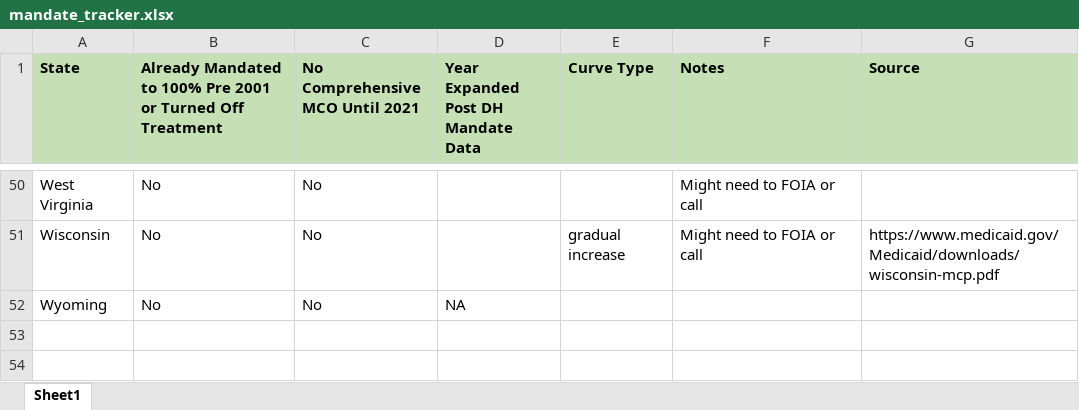
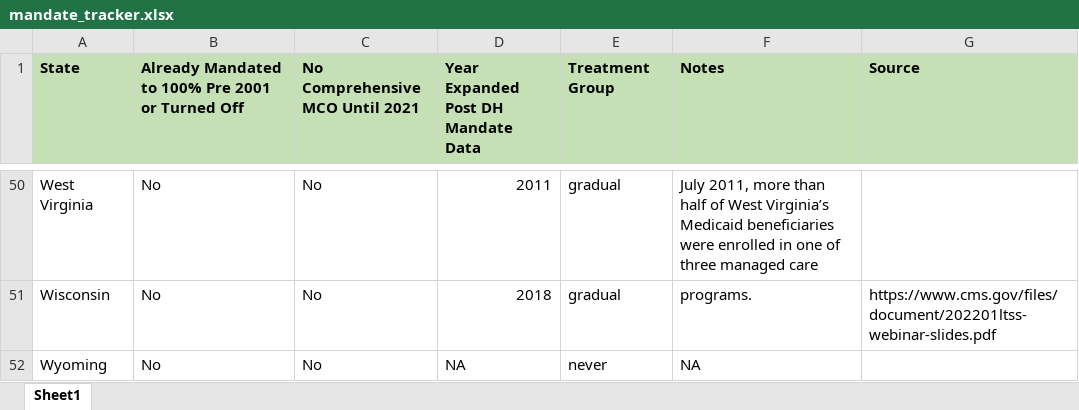
Before and after one commit to dohyunlee7/Medicaid-Managed-Care-Expansion, an Excel workbook: Input_Data/Medicaid_managedcare_enrollment_report/external/mandate_tracker.xlsx, sheet Sheet1, drawn as a sheet; only a part is shown, gaps mark what is left out; values as stored, in another font and other column widths than the file's, no borders; the diff covers the shown part only; the diff names each change by its address in the sheet, - before the commit and + after, or states it on an @@ line.

```diff
--- a/Input_Data/Medicaid_managedcare_enrollment_report/external/mandate_tracker.xlsx (sheet Sheet1)
+++ b/Input_Data/Medicaid_managedcare_enrollment_report/external/mandate_tracker.xlsx (sheet Sheet1)
-B1: …Turned Off Treatment
+B1: …Turned Off
-E1: Curve Type
+E1: Treatment Group
-D50: (empty)
+D50: 2011
-E50 (Treatment Group): (empty)
+E50 (Treatment Group): gradual
-F50 (Notes): Might need to FOIA or call
+F50 (Notes): July 2011, more than half of West Virginia’s Medicaid beneficiaries were enrolled in one of three managed care
-D51: (empty)
+D51: 2018
-E51 (Treatment Group): gradual increase
+E51 (Treatment Group): gradual
-F51 (Notes): Might need to FOIA or call
+F51 (Notes): programs.
-G51 (Source): https://www.medicaid.gov/Medicaid/downloads/wisconsin-mcp.pdf
+G51 (Source): https://www.cms.gov/files/document/202201ltss-webinar-slides.pdf
-E52 (Treatment Group): (empty)
+E52 (Treatment Group): never
-F52 (Notes): (empty)
+F52 (Notes): NA
```
Also changed, not shown: 73 edited cells elsewhere in this sheet, 11 other files.
